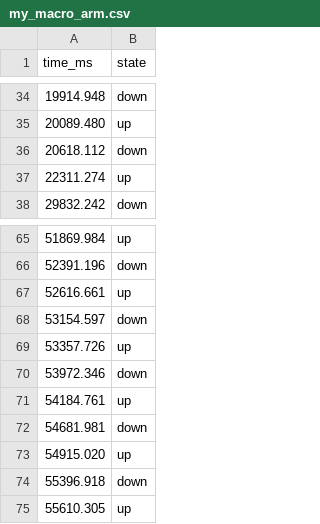
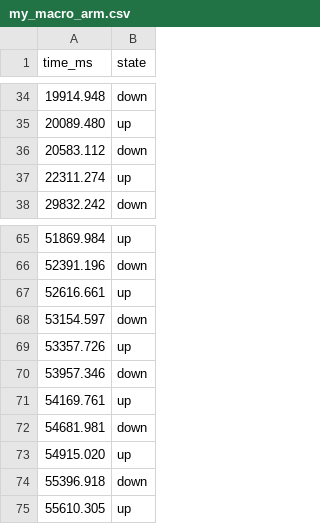
Before and after one commit to eddyzow/helping-hand, a CSV file: keypad/geometry_dash/my_macro_arm.csv, drawn as a sheet; only a part is shown, gaps mark what is left out.

Commit message:
fix: real time is one continuous timeline that takes only its speed from the Windows clock; per-run key records

```diff
--- a/keypad/geometry_dash/my_macro_arm.csv
+++ b/keypad/geometry_dash/my_macro_arm.csv
@@ -35,3 +35,3 @@ time_ms,state
 20089.480,up
-20618.112,down
+20583.112,down
 22311.274,up
@@ -69,4 +69,4 @@ time_ms,state
 53357.726,up
-53972.346,down
-54184.761,up
+53957.346,down
+54169.761,up
 54681.981,down
```
Also changed, not shown: 2 other files.
